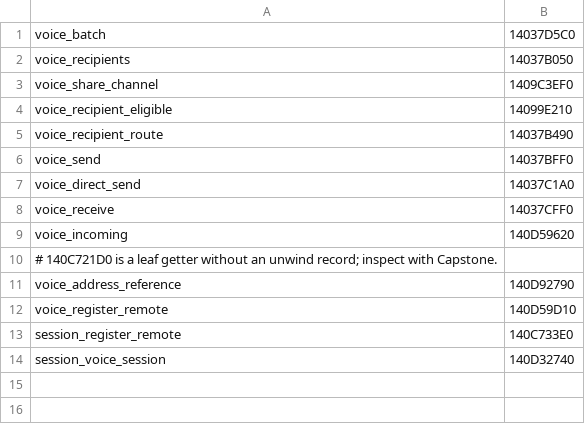
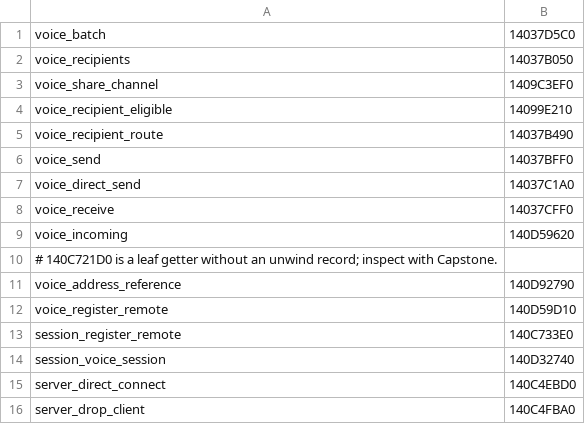
Before and after one commit to maxis0191/iw7-mod-components, a CSV file: ops/ghidra/voice-functions.csv, drawn as a sheet.

Commit message:
Add generation-bound generic voice transport core
Preserve the bidirectional static native playback evidence and legacy failure. Introduce a canonical bounded v2 wire and authoritative reconnect state, with loss/replay/expiry tests and optimized AddressSanitizer coverage. Engine integration and real speech acceptance remain pending.

```diff
--- a/ops/ghidra/voice-functions.csv
+++ b/ops/ghidra/voice-functions.csv
@@ -14 +14,3 @@ session_register_remote,140C733E0
 session_voice_session,140D32740
+server_direct_connect,140C4EBD0
+server_drop_client,140C4FBA0
```
Also changed, not shown: 9 other files.
